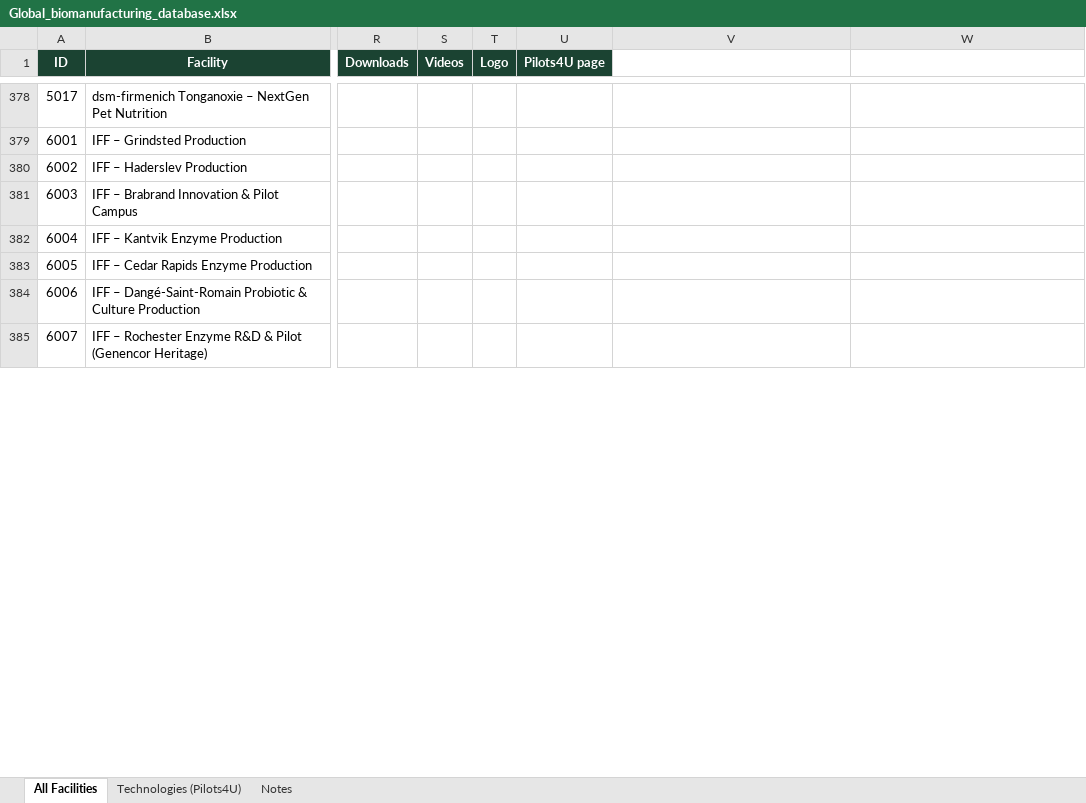
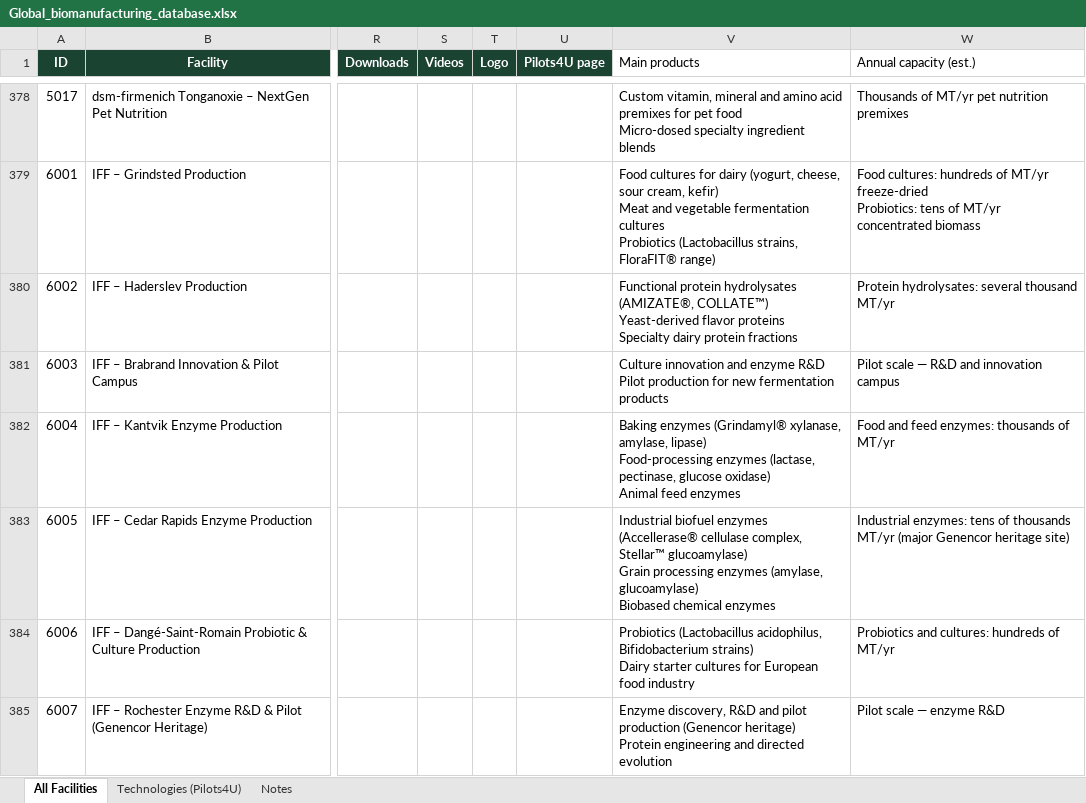
Before and after one commit to bouke101/biomanufacturing-platform, an Excel workbook: data/Global_biomanufacturing_database.xlsx, sheet All Facilities, drawn as a sheet; only a part is shown, gaps mark what is left out; values as stored, in another font and other column widths than the file's, no borders; ↵ is a line break in a cell; the diff covers the shown part only; the diff names each change by its address in the sheet, - before the commit and + after, or states it on an @@ line.

```diff
--- a/data/Global_biomanufacturing_database.xlsx (sheet All Facilities)
+++ b/data/Global_biomanufacturing_database.xlsx (sheet All Facilities)
-V1: (empty)
+V1: Main products
-W1: (empty)
+W1: Annual capacity (est.)
-V378 (Main products): (empty)
+V378 (Main products): Custom vitamin, mineral and amino acid premixes for pet food ↵ Micro-dosed specialty ingredient blends
-W378 (Annual capacity (est.)): (empty)
+W378 (Annual capacity (est.)): Thousands of MT/yr pet nutrition premixes
-V379 (Main products): (empty)
+V379 (Main products): Food cultures for dairy (yogurt, cheese, sour cream, kefir) ↵ Meat and vegetable fermentation cultures ↵ Probiotics (Lactobacillus strains, FloraFIT® range)
-W379 (Annual capacity (est.)): (empty)
+W379 (Annual capacity (est.)): Food cultures: hundreds of MT/yr freeze-dried ↵ Probiotics: tens of MT/yr concentrated biomass
-V380 (Main products): (empty)
+V380 (Main products): Functional protein hydrolysates (AMIZATE®, COLLATE™) ↵ Yeast-derived flavor proteins ↵ Specialty dairy protein fractions
-W380 (Annual capacity (est.)): (empty)
+W380 (Annual capacity (est.)): Protein hydrolysates: several thousand MT/yr
-V381 (Main products): (empty)
+V381 (Main products): Culture innovation and enzyme R&D ↵ Pilot production for new fermentation products
-W381 (Annual capacity (est.)): (empty)
+W381 (Annual capacity (est.)): Pilot scale — R&D and innovation campus
-V382 (Main products): (empty)
+V382 (Main products): Baking enzymes (Grindamyl® xylanase, amylase, lipase) ↵ Food-processing enzymes (lactase, pectinase, glucose oxidase) ↵ Animal feed enzymes
-W382 (Annual capacity (est.)): (empty)
+W382 (Annual capacity (est.)): Food and feed enzymes: thousands of MT/yr
-V383 (Main products): (empty)
+V383 (Main products): Industrial biofuel enzymes (Accellerase® cellulase complex, Stellar™ glucoamylase) ↵ Grain processing enzymes (amylase, glucoamylase) ↵ Biobased chemical enzymes
-W383 (Annual capacity (est.)): (empty)
+W383 (Annual capacity (est.)): Industrial enzymes: tens of thousands MT/yr (major Genencor heritage site)
-V384 (Main products): (empty)
+V384 (Main products): Probiotics (Lactobacillus acidophilus, Bifidobacterium strains) ↵ Dairy starter cultures for European food industry
-W384 (Annual capacity (est.)): (empty)
+W384 (Annual capacity (est.)): Probiotics and cultures: hundreds of MT/yr
-V385 (Main products): (empty)
+V385 (Main products): Enzyme discovery, R&D and pilot production (Genencor heritage) ↵ Protein engineering and directed evolution
-W385 (Annual capacity (est.)): (empty)
+W385 (Annual capacity (est.)): Pilot scale — enzyme R&D
```
Also changed, not shown: 326 edited cells elsewhere in this sheet, 5 other files.
